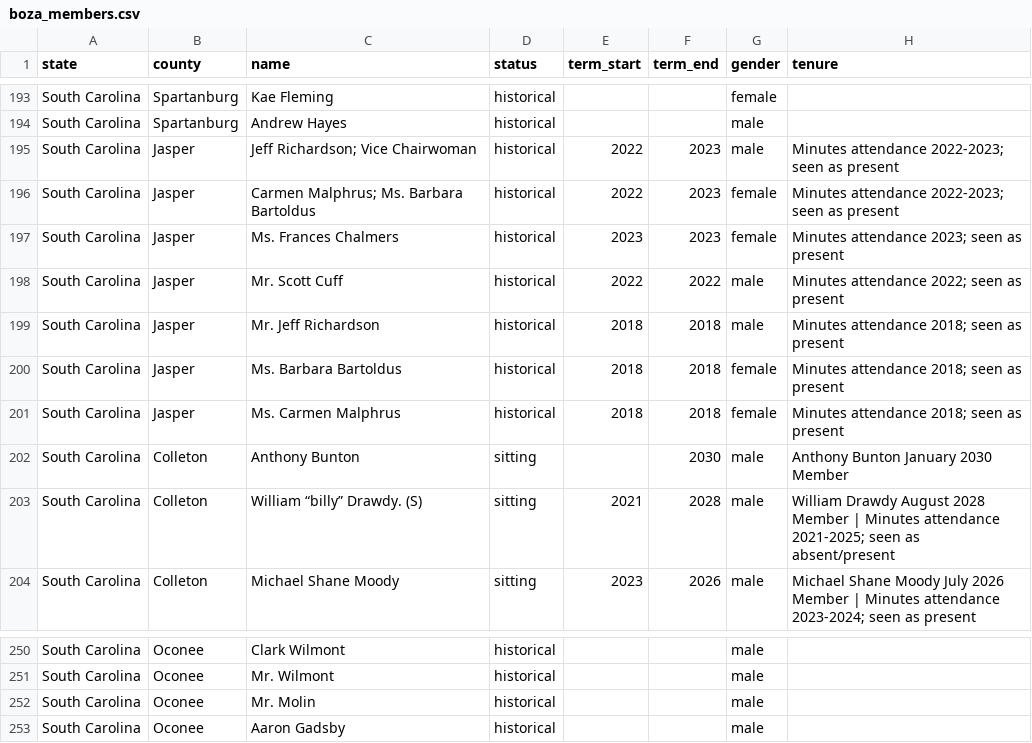
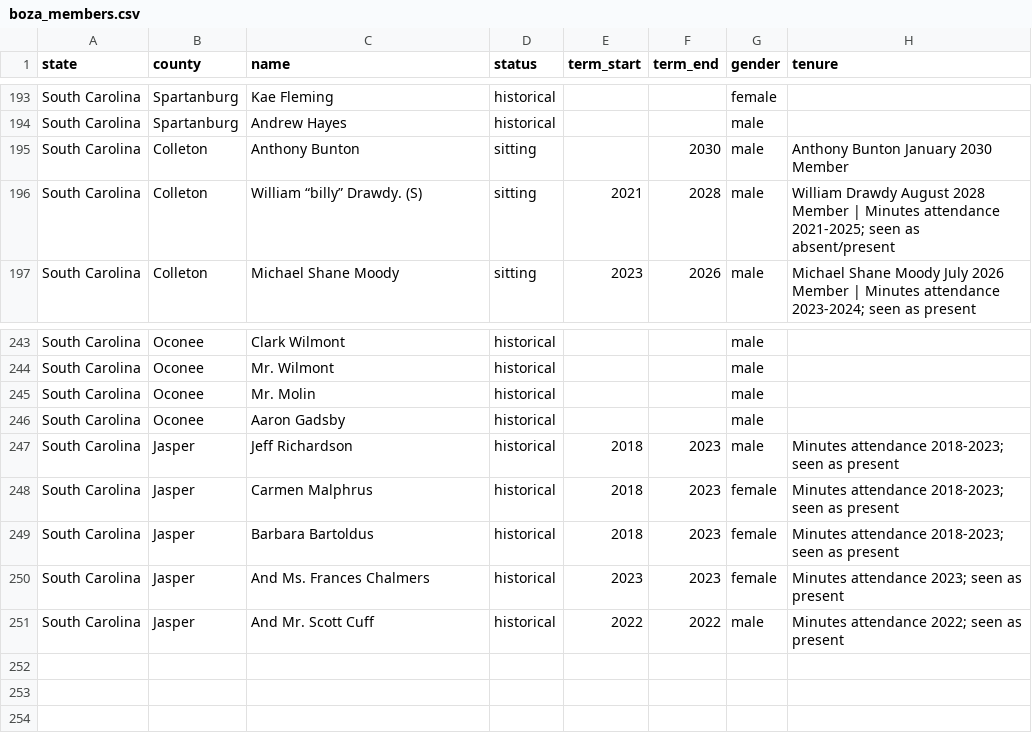
Before and after one commit to Coolgithub1/scaled-sc-scrape, a CSV file: boza_scraper/boza_members.csv, drawn as a sheet; only a part is shown, gaps mark what is left out.

```diff
--- a/boza_scraper/boza_members.csv
+++ b/boza_scraper/boza_members.csv
@@ -225,9 +225,2 @@ South Carolina,Spartanburg,Kae Fleming,historical,,,female,
 South Carolina,Spartanburg,Andrew Hayes,historical,,,male,
-South Carolina,Jasper,Jeff Richardson; Vice Chairwoman,historical,2022,2023,male,Minutes attendance 2022-2023; seen as present
-South Carolina,Jasper,Carmen Malphrus; Ms. Barbara Bartoldus,historical,2022,2023,female,Minutes attendance 2022-2023; seen as present
-South Carolina,Jasper,Ms. Frances Chalmers,historical,2023,2023,female,Minutes attendance 2023; seen as present
-South Carolina,Jasper,Mr. Scott Cuff,historical,2022,2022,male,Minutes attendance 2022; seen as present
-South Carolina,Jasper,Mr. Jeff Richardson,historical,2018,2018,male,Minutes attendance 2018; seen as present
-South Carolina,Jasper,Ms. Barbara Bartoldus,historical,2018,2018,female,Minutes attendance 2018; seen as present
-South Carolina,Jasper,Ms. Carmen Malphrus,historical,2018,2018,female,Minutes attendance 2018; seen as present
 South Carolina,Colleton,Anthony Bunton,sitting,,2030,male,Anthony Bunton January 2030 Member
@@ -284 +277,6 @@ South Carolina,Oconee,Mr. Molin,historical,,,male,
 South Carolina,Oconee,Aaron Gadsby,historical,,,male,
+South Carolina,Jasper,Jeff Richardson,historical,2018,2023,male,Minutes attendance 2018-2023; seen as present
+South Carolina,Jasper,Carmen Malphrus,historical,2018,2023,female,Minutes attendance 2018-2023; seen as present
+South Carolina,Jasper,Barbara Bartoldus,historical,2018,2023,female,Minutes attendance 2018-2023; seen as present
+South Carolina,Jasper,And Ms. Frances Chalmers,historical,2023,2023,female,Minutes attendance 2023; seen as present
+South Carolina,Jasper,And Mr. Scott Cuff,historical,2022,2022,male,Minutes attendance 2022; seen as present
```
Also changed, not shown: 1 other file.
